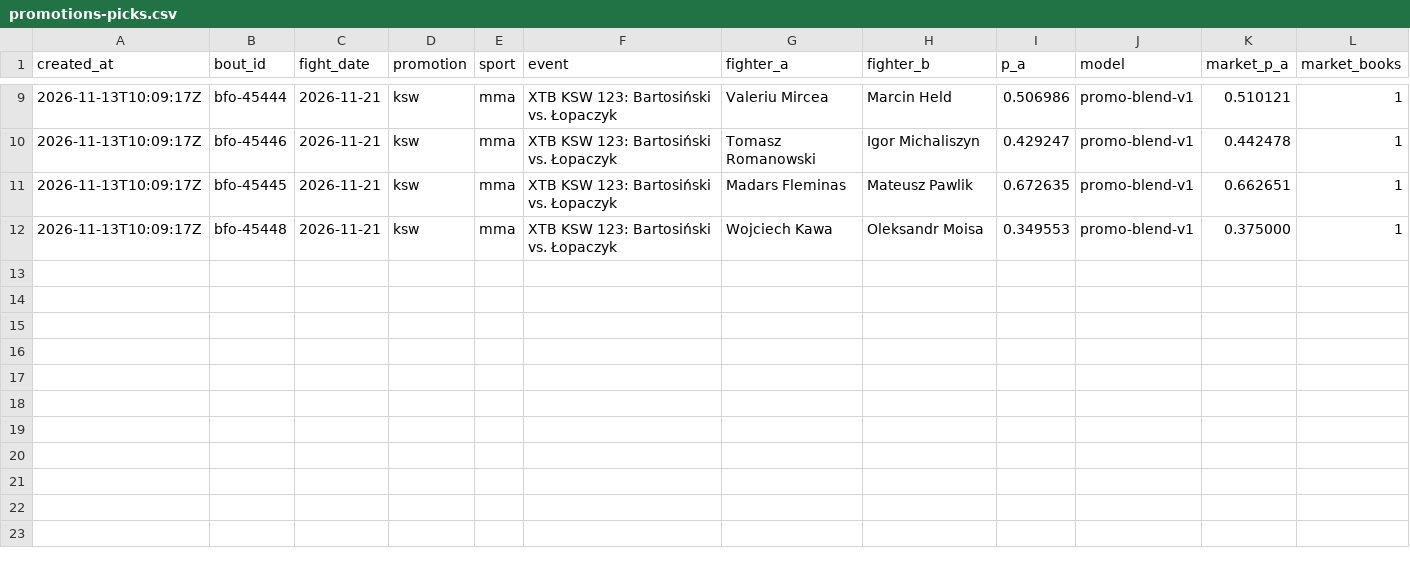
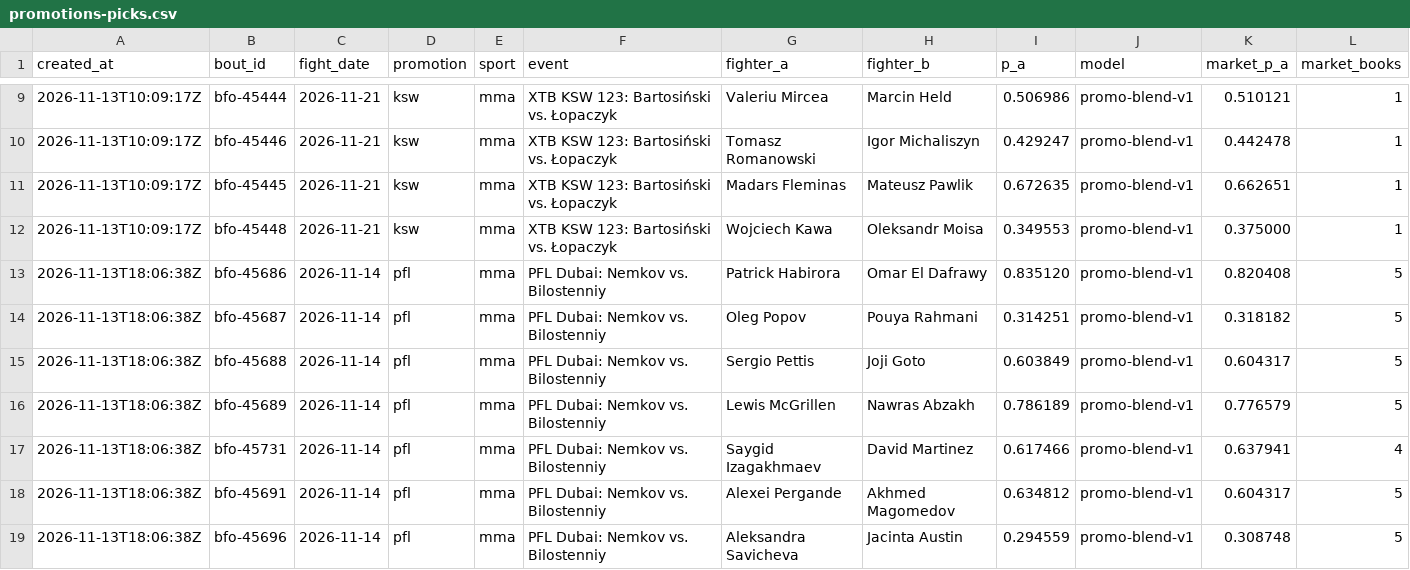
Before and after one commit to giliy/cageiq-ledger, a CSV file: promotions-picks.csv, drawn as a sheet; only a part is shown, gaps mark what is left out; the diff names each change by its address in the sheet, - before the commit and + after, or states it on an @@ line.

```diff
--- a/promotions-picks.csv
+++ b/promotions-picks.csv
+row 13: 2026-11-13T18:06:38Z | bfo-45686 | 2026-11-14 | pfl | mma | PFL Dubai: Nemkov vs. Bilostenniy | Patrick Habirora | Omar El Dafrawy | 0.835120 | promo-blend-v1 | 0.820408 | 5
+row 14: 2026-11-13T18:06:38Z | bfo-45687 | 2026-11-14 | pfl | mma | PFL Dubai: Nemkov vs. Bilostenniy | Oleg Popov | Pouya Rahmani | 0.314251 | promo-blend-v1 | 0.318182 | 5
+row 15: 2026-11-13T18:06:38Z | bfo-45688 | 2026-11-14 | pfl | mma | PFL Dubai: Nemkov vs. Bilostenniy | Sergio Pettis | Joji Goto | 0.603849 | promo-blend-v1 | 0.604317 | 5
+row 16: 2026-11-13T18:06:38Z | bfo-45689 | 2026-11-14 | pfl | mma | PFL Dubai: Nemkov vs. Bilostenniy | Lewis McGrillen | Nawras Abzakh | 0.786189 | promo-blend-v1 | 0.776579 | 5
+row 17: 2026-11-13T18:06:38Z | bfo-45731 | 2026-11-14 | pfl | mma | PFL Dubai: Nemkov vs. Bilostenniy | Saygid Izagakhmaev | David Martinez | 0.617466 | promo-blend-v1 | 0.637941 | 4
+row 18: 2026-11-13T18:06:38Z | bfo-45691 | 2026-11-14 | pfl | mma | PFL Dubai: Nemkov vs. Bilostenniy | Alexei Pergande | Akhmed Magomedov | 0.634812 | promo-blend-v1 | 0.604317 | 5
+row 19: 2026-11-13T18:06:38Z | bfo-45696 | 2026-11-14 | pfl | mma | PFL Dubai: Nemkov vs. Bilostenniy | Aleksandra Savicheva | Jacinta Austin | 0.294559 | promo-blend-v1 | 0.308748 | 5
```
Also changed, not shown: boxing-picks.csv.
